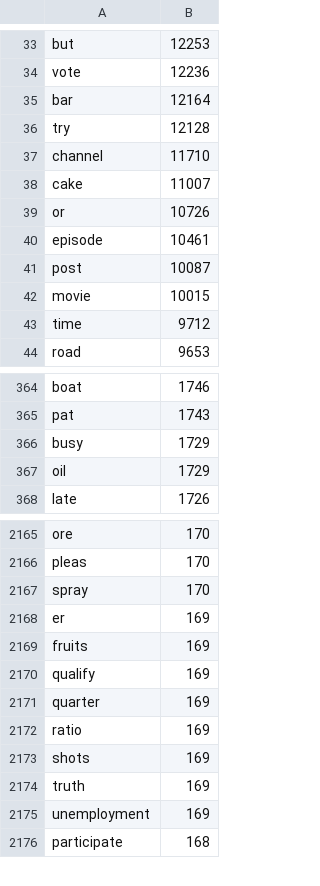
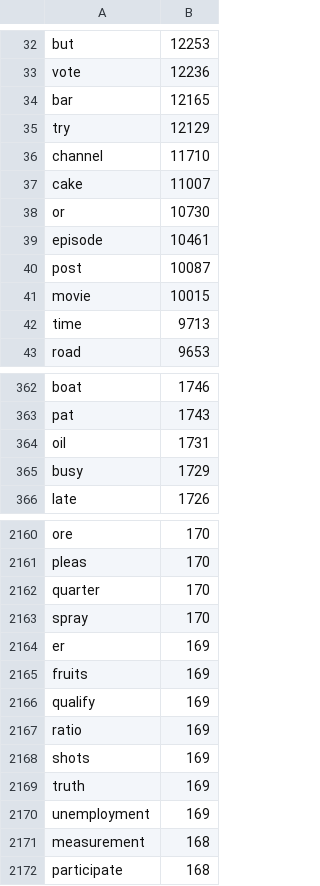
Before and after one commit to Polymloth/MR-EN-code-switching, a TSV file: Full-run/FINAL-1-grams.tsv, drawn as a sheet; only a part is shown, gaps mark what is left out; the diff covers the shown part only.

```diff
--- a/Full-run/FINAL-1-grams.tsv
+++ b/Full-run/FINAL-1-grams.tsv
@@ -34,7 +33,7 @@ but	12253
 vote	12236
-bar	12164
-try	12128
+bar	12165
+try	12129
 channel	11710
 cake	11007
-or	10726
+or	10730
 episode	10461
@@ -42,3 +41,3 @@ post	10087
 movie	10015
-time	9712
+time	9713
 road	9653
@@ -365,4 +363,4 @@ boat	1746
 pat	1743
+oil	1731
 busy	1729
-oil	1729
 late	1726
@@ -2166,2 +2161,3 @@ ore	170
 pleas	170
+quarter	170
 spray	170
@@ -2170,3 +2166,2 @@ fruits	169
 qualify	169
-quarter	169
 ratio	169
@@ -2175,2 +2170,3 @@ truth	169
 unemployment	169
+measurement	168
 participate	168
```
Also changed, not shown: 36 added rows, 41 removed rows and 26 edited cells elsewhere in this file, 1000-randoms.tsv, Full-run/FINAL-en-mr-ratios.tsv, 5 other files.
